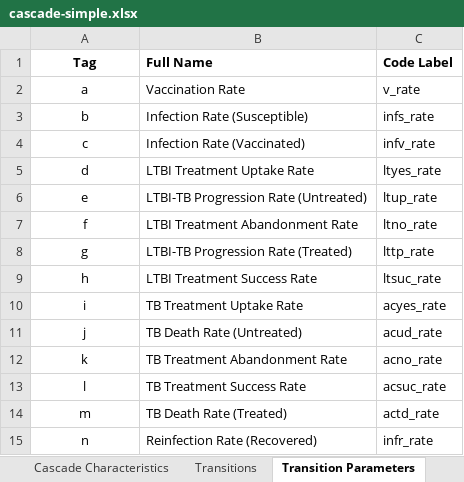
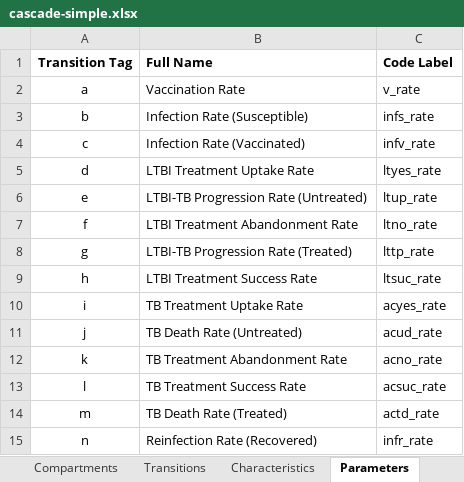
Before and after one commit to optimamodel/optima-tb, an Excel workbook: data/cascade-simple.xlsx, sheet Parameters, drawn as a sheet; values as stored, in another font and other column widths than the file's, no borders; the diff names each change by its address in the sheet, - before the commit and + after, or states it on an @@ line.

Commit message:
Rearranging data files
Although having a data folder in parallel to the the optima folder that
contains test.py (i.e. "../data/") may lead to odd behaviour for custom
back-end user scripts, files have nonetheless been reorganised to adhere
to this structure for the time being. It can be reverted or modified
later with ease.
The diary folder will presumably be deleted from any eventual deployment
branch, so its scripts and outdated data file references have been
contained/maintained within the folder.
The data folder currently stores only cascade.xlsx and
cascade-simple.xlsx, although the latter is there for debugging purposes
and will be moved when designing a tutorial for cascade functionality in
the distant future.

```diff
--- a/data/cascade-simple.xlsx (sheet Parameters)
+++ b/data/cascade-simple.xlsx (sheet Parameters)
-sheet tab: Cascade Characteristics
+sheet tab: Characteristics
-sheet tab: Transition Parameters
+sheet tab: Parameters
@@ sheet tab order changed: Compartments | Transitions | Characteristics | Parameters @@
-A1: Tag
+A1: Transition Tag
```
Also changed, not shown: data/cascade.xlsx, 17 other files.
